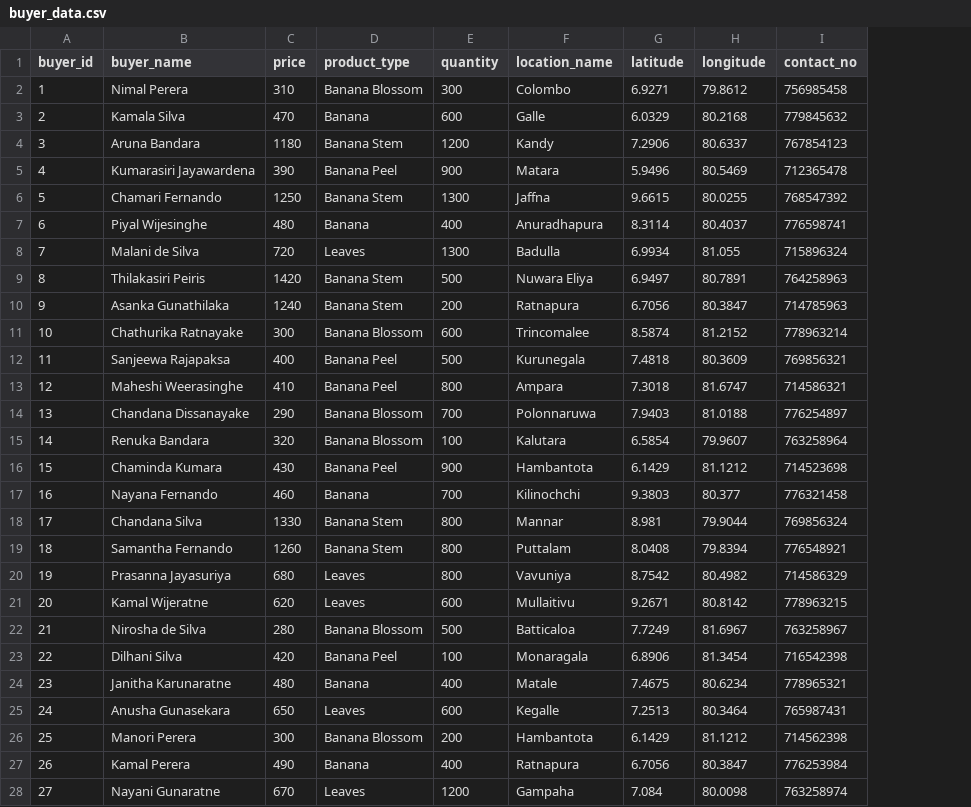
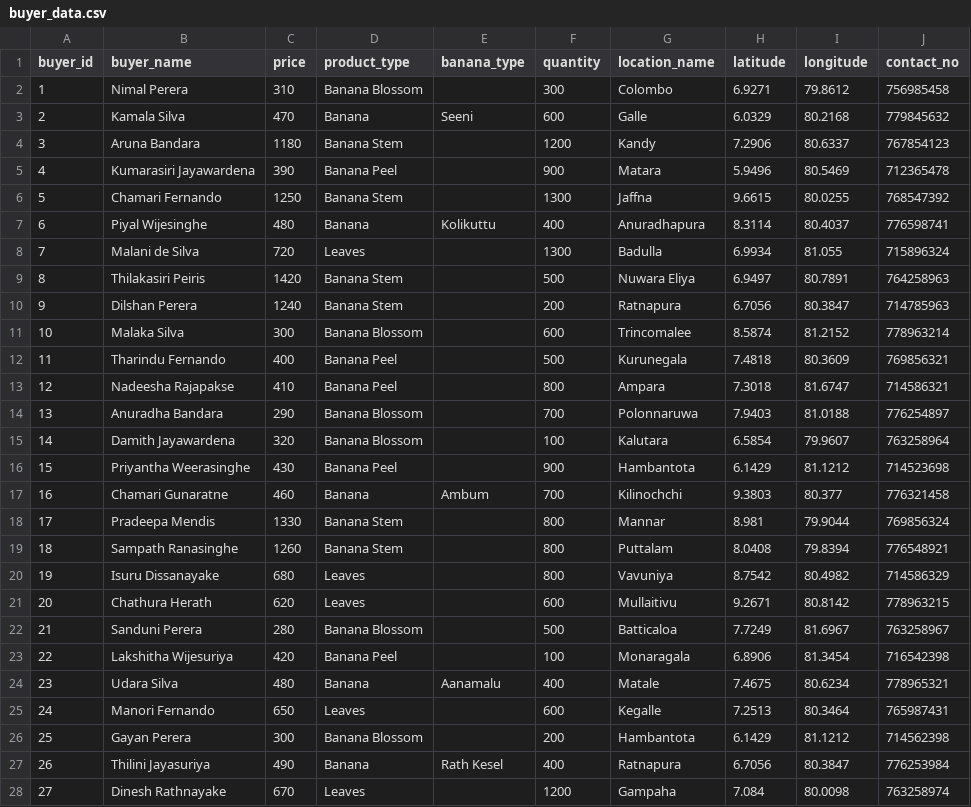
Before and after one commit to charithlanzzz/Buyer-Seller-Interaction, a CSV file: backend/app/data/buyer_data.csv, drawn as a sheet; only a part is shown; the diff covers the shown part only; the diff names each change by its address in the sheet, - before the commit and + after, or states it on an @@ line.

Commit message:
filtering by banana type implemented

```diff
--- a/backend/app/data/buyer_data.csv
+++ b/backend/app/data/buyer_data.csv
+column E (banana_type), rows 3-27: Seeni |  |  |  | Kolikuttu |  |  |  |  |  |  |  |  |  | Ambum |  |  |  |  |  |  | Aanamalu |  |  | Rath Kesel
-B10 (buyer_name): Asanka Gunathilaka
+B10 (buyer_name): Dilshan Perera
-B11 (buyer_name): Chathurika Ratnayake
+B11 (buyer_name): Malaka Silva
-B12 (buyer_name): Sanjeewa Rajapaksa
+B12 (buyer_name): Tharindu Fernando
-B13 (buyer_name): Maheshi Weerasinghe
+B13 (buyer_name): Nadeesha Rajapakse
-B14 (buyer_name): Chandana Dissanayake
+B14 (buyer_name): Anuradha Bandara
-B15 (buyer_name): Renuka Bandara
+B15 (buyer_name): Damith Jayawardena
-B16 (buyer_name): Chaminda Kumara
+B16 (buyer_name): Priyantha Weerasinghe
-B17 (buyer_name): Nayana Fernando
+B17 (buyer_name): Chamari Gunaratne
-B18 (buyer_name): Chandana Silva
+B18 (buyer_name): Pradeepa Mendis
-B19 (buyer_name): Samantha Fernando
+B19 (buyer_name): Sampath Ranasinghe
-B20 (buyer_name): Prasanna Jayasuriya
+B20 (buyer_name): Isuru Dissanayake
-B21 (buyer_name): Kamal Wijeratne
+B21 (buyer_name): Chathura Herath
-B22 (buyer_name): Nirosha de Silva
+B22 (buyer_name): Sanduni Perera
-B23 (buyer_name): Dilhani Silva
+B23 (buyer_name): Lakshitha Wijesuriya
-B24 (buyer_name): Janitha Karunaratne
+B24 (buyer_name): Udara Silva
-B25 (buyer_name): Anusha Gunasekara
+B25 (buyer_name): Manori Fernando
-B26 (buyer_name): Manori Perera
+B26 (buyer_name): Gayan Perera
-B27 (buyer_name): Kamal Perera
+B27 (buyer_name): Thilini Jayasuriya
-B28 (buyer_name): Nayani Gunaratne
+B28 (buyer_name): Dinesh Rathnayake
```
Also changed, not shown: 3 edited cells elsewhere in this file, backend/app/data/seller_data.csv, 3 other files.
